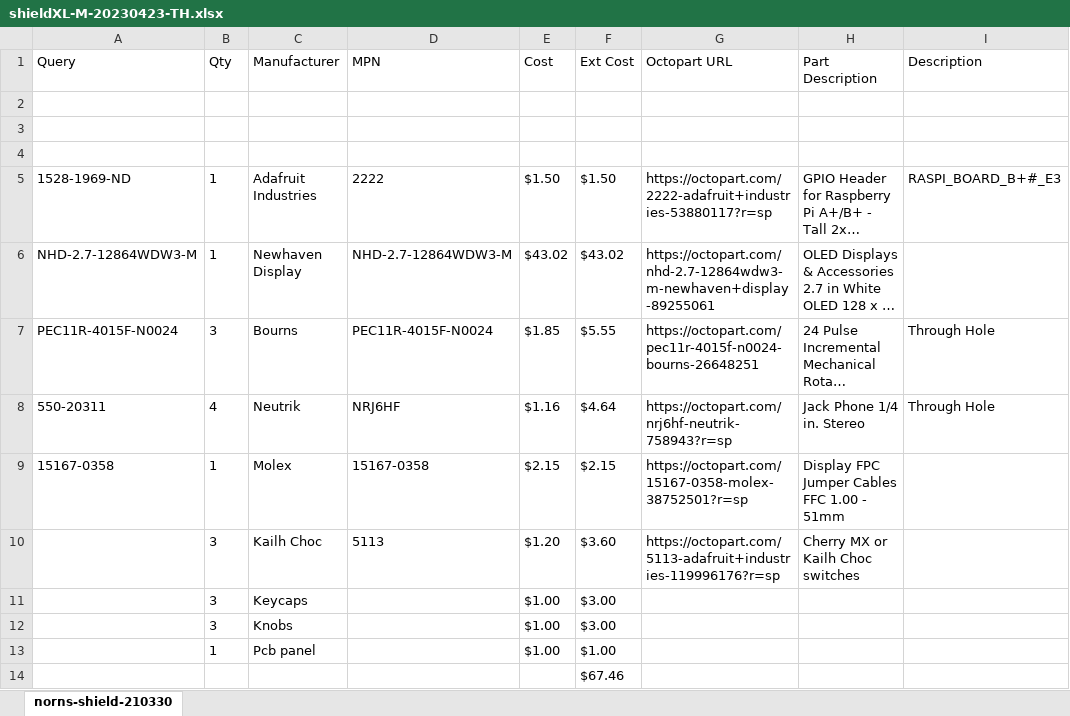
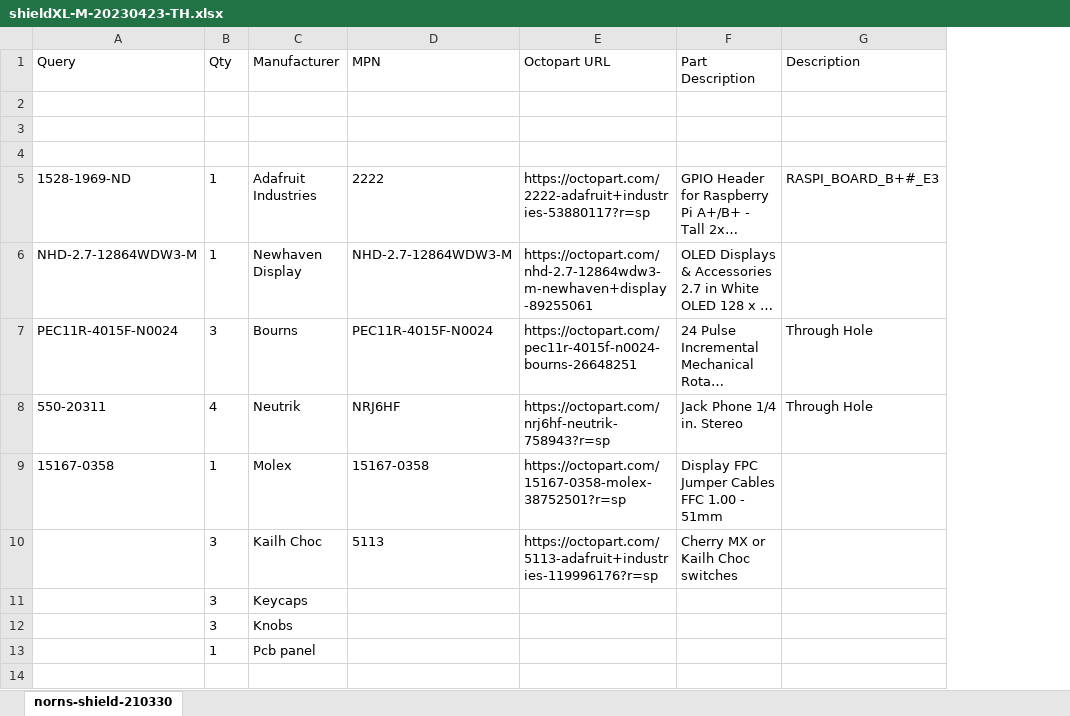
Before and after one commit to okyeron/shieldXL, an Excel workbook: bom/shieldXL-M-20230423-TH.xlsx, sheet norns-shield-210330, drawn as a sheet; only a part is shown; long unchanged cells end in …; values as stored, in another font and other column widths than the file's, no borders; the diff names each change by its address in the sheet, - before the commit and + after, or states it on an @@ line.

Commit message:
update bom spreadsheets

```diff
--- a/bom/shieldXL-M-20230423-TH.xlsx (sheet norns-shield-210330)
+++ b/bom/shieldXL-M-20230423-TH.xlsx (sheet norns-shield-210330)
-column E (Cost), rows 5-13: $1.50 | $43.02 | $1.85 | $1.16 | $2.15 | $1.20 | $1.00 | $1.00 | $1.00
-column F (Ext Cost), rows 5-14: $1.50 | $43.02 | $5.55 | $4.64 | $2.15 | $3.60 | $3.00 | $3.00 | $1.00 | $67.46
```
Also changed, not shown: 2 other files.
